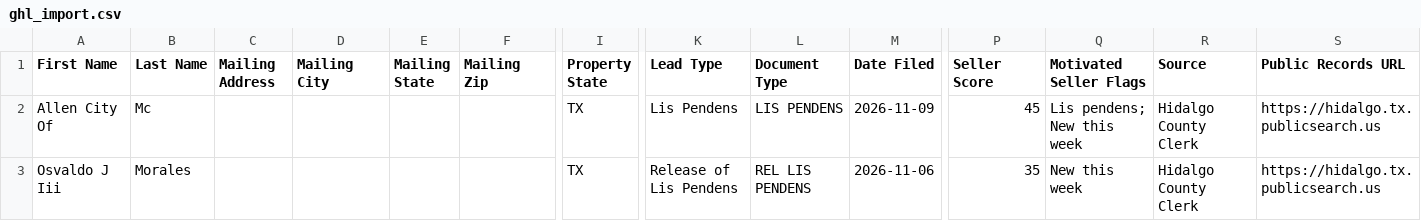
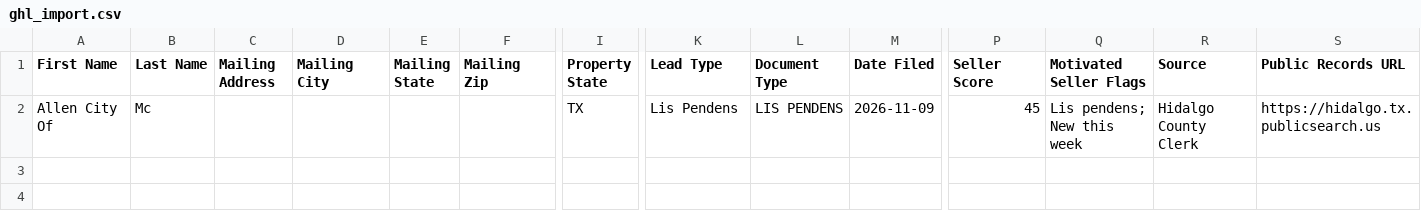
Before and after one commit to martinherrerajr33-source/Hidalgo-leads, a CSV file: data/ghl_import.csv, drawn as a sheet; only a part is shown, gaps mark what is left out; rows hold the shown columns only; the diff names each change by its address in the sheet, - before the commit and + after, or states it on an @@ line.

```diff
--- a/data/ghl_import.csv
+++ b/data/ghl_import.csv
-row 3: Osvaldo J Iii | Morales |  |  |  |  | TX | Release of Lis Pendens | REL LIS PENDENS | 2026-11-06 | 35 | New this week | Hidalgo County Clerk | https://hidalgo.tx.publicsearch.us
```
Also changed, not shown: 2 other files.
